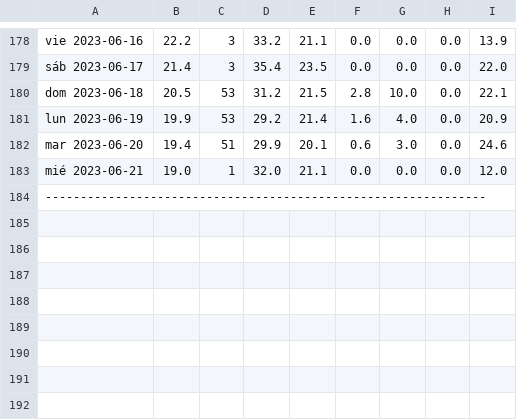
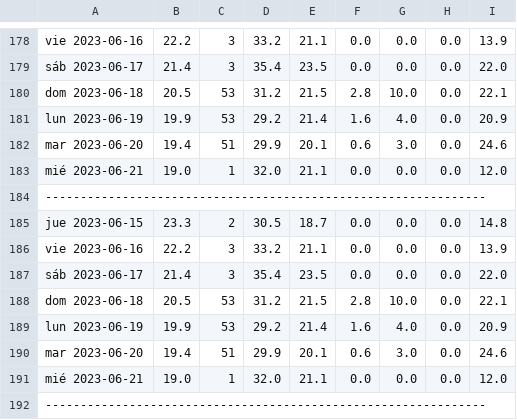
Before and after one commit to Eduu64/APP_METEOROLOGIA_7DIAS_EDU-JORGE, a CSV file: BaseDeDatos.csv, drawn as a sheet; only a part is shown, gaps mark what is left out; the diff names each change by its address in the sheet, - before the commit and + after, or states it on an @@ line.

```diff
--- a/BaseDeDatos.csv
+++ b/BaseDeDatos.csv
+row 185: jue 2023-06-15 | 23.3 | 2 | 30.5 | 18.7 | 0.0 | 0.0 | 0.0 | 14.8
+row 186: vie 2023-06-16 | 22.2 | 3 | 33.2 | 21.1 | 0.0 | 0.0 | 0.0 | 13.9
+row 187: sáb 2023-06-17 | 21.4 | 3 | 35.4 | 23.5 | 0.0 | 0.0 | 0.0 | 22.0
+row 188: dom 2023-06-18 | 20.5 | 53 | 31.2 | 21.5 | 2.8 | 10.0 | 0.0 | 22.1
+row 189: lun 2023-06-19 | 19.9 | 53 | 29.2 | 21.4 | 1.6 | 4.0 | 0.0 | 20.9
+row 190: mar 2023-06-20 | 19.4 | 51 | 29.9 | 20.1 | 0.6 | 3.0 | 0.0 | 24.6
+row 191: mié 2023-06-21 | 19.0 | 1 | 32.0 | 21.1 | 0.0 | 0.0 | 0.0 | 12.0
+row 192: ---------------------------------------------------------------
```
Also changed, not shown: 2 other files.
